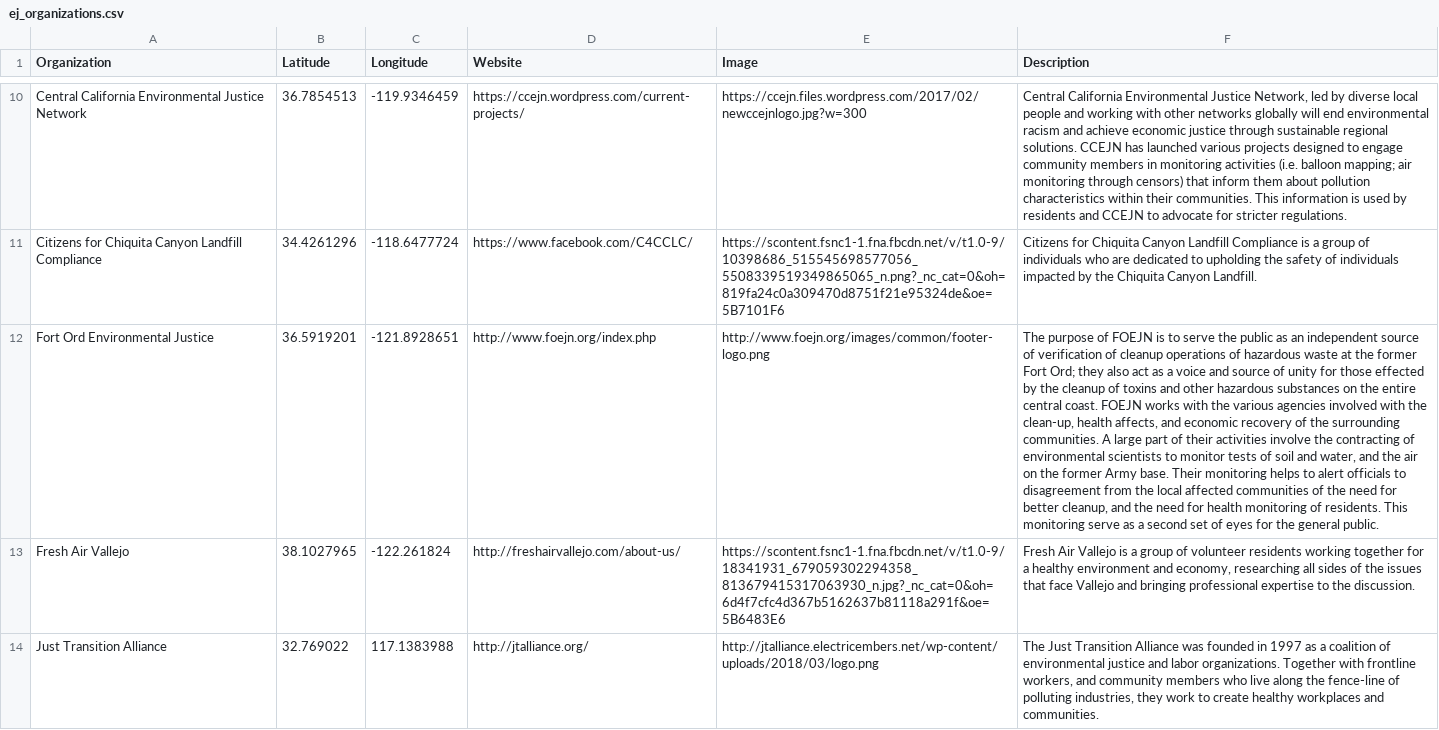
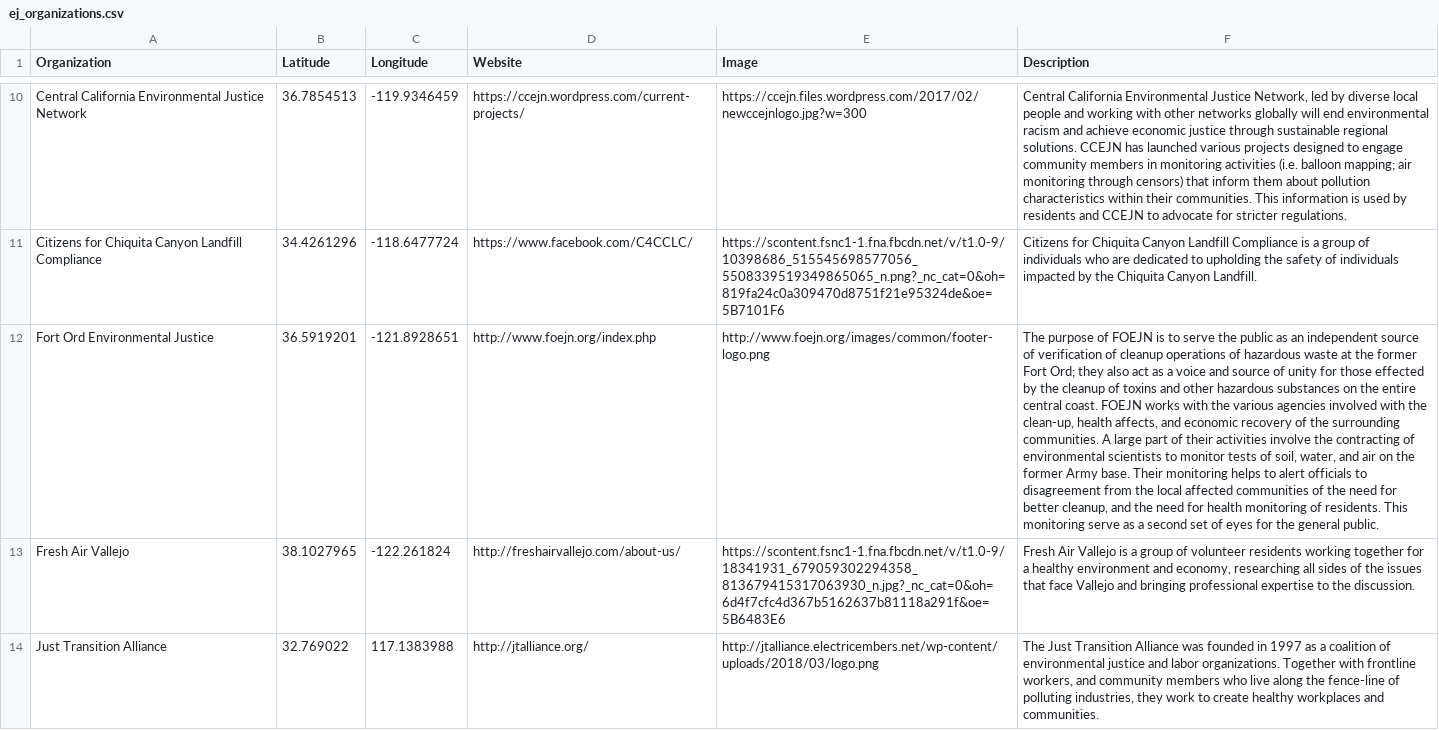
Before and after one commit to swerwath/monitor_mapper, a CSV file: data/raw/ej_organizations.csv, drawn as a sheet; only a part is shown, gaps mark what is left out; the diff names each change by its address in the sheet, - before the commit and + after, or states it on an @@ line.

Commit message:
Fixing typos

```diff
--- a/data/raw/ej_organizations.csv
+++ b/data/raw/ej_organizations.csv
-F12 (Description): …tests of soil and water, and the air on…
+F12 (Description): …tests of soil, water, and air on…
```
Also changed, not shown: 2 other files.
